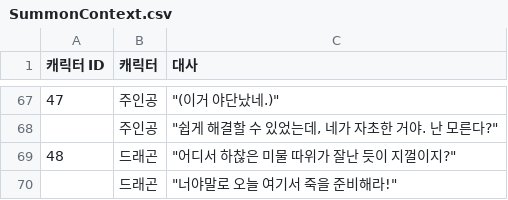
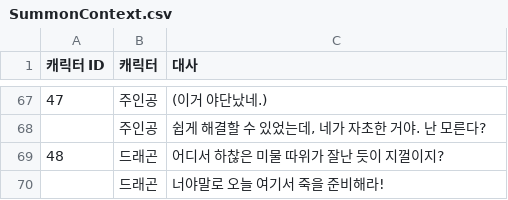
Before and after one commit to LEI-2812/SUMMONER_Repo, a CSV file: Workpiece/Summoner/Assets/TextMesh Pro/Resources/SummonContext.csv, drawn as a sheet; only a part is shown, gaps mark what is left out; the diff covers the shown part only.

```diff
--- a/Workpiece/Summoner/Assets/TextMesh Pro/Resources/SummonContext.csv
+++ b/Workpiece/Summoner/Assets/TextMesh Pro/Resources/SummonContext.csv
@@ -67,4 +67,4 @@
-47,주인공,"""(이거 야단났네.)"""
-,주인공,"""쉽게 해결할 수 있었는데, 네가 자초한 거야. 난 모른다?"""
-48,드래곤,"""어디서 하찮은 미물 따위가 잘난 듯이 지껄이지?"""
-,드래곤,"""너야말로 오늘 여기서 죽을 준비해라!"""
+47,주인공,(이거 야단났네.)
+,주인공,"쉽게 해결할 수 있었는데, 네가 자초한 거야. 난 모른다?"
+48,드래곤,어디서 하찮은 미물 따위가 잘난 듯이 지껄이지?
+,드래곤,너야말로 오늘 여기서 죽을 준비해라!
```
Also changed, not shown: 54 edited cells elsewhere in this file.
